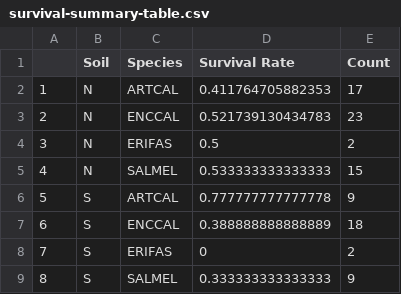
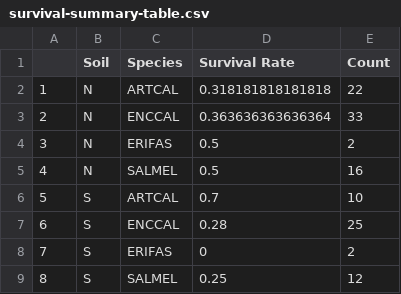
Before and after one commit to sbriley/landfill, a CSV file: landfill-output/survival-summary-table.csv, drawn as a sheet.

```diff
--- a/landfill-output/survival-summary-table.csv
+++ b/landfill-output/survival-summary-table.csv
@@ -1,9 +1,9 @@
 "","Soil","Species","Survival Rate","Count"
-"1","N","ARTCAL",0.411764705882353,17
-"2","N","ENCCAL",0.521739130434783,23
+"1","N","ARTCAL",0.318181818181818,22
+"2","N","ENCCAL",0.363636363636364,33
 "3","N","ERIFAS",0.5,2
-"4","N","SALMEL",0.533333333333333,15
-"5","S","ARTCAL",0.777777777777778,9
-"6","S","ENCCAL",0.388888888888889,18
+"4","N","SALMEL",0.5,16
+"5","S","ARTCAL",0.7,10
+"6","S","ENCCAL",0.28,25
 "7","S","ERIFAS",0,2
-"8","S","SALMEL",0.333333333333333,9
+"8","S","SALMEL",0.25,12
```
Also changed, not shown: 17 other files.
